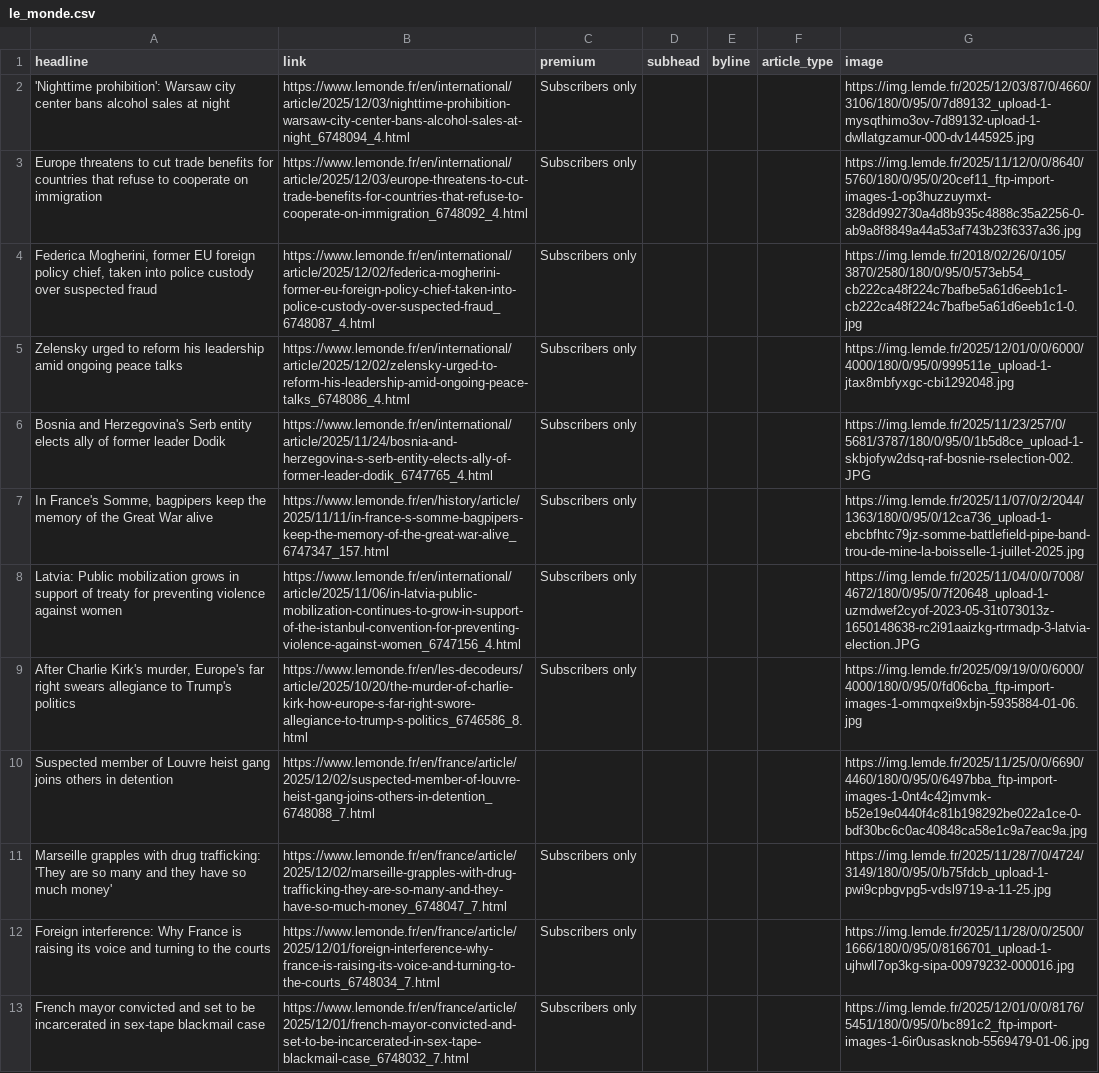
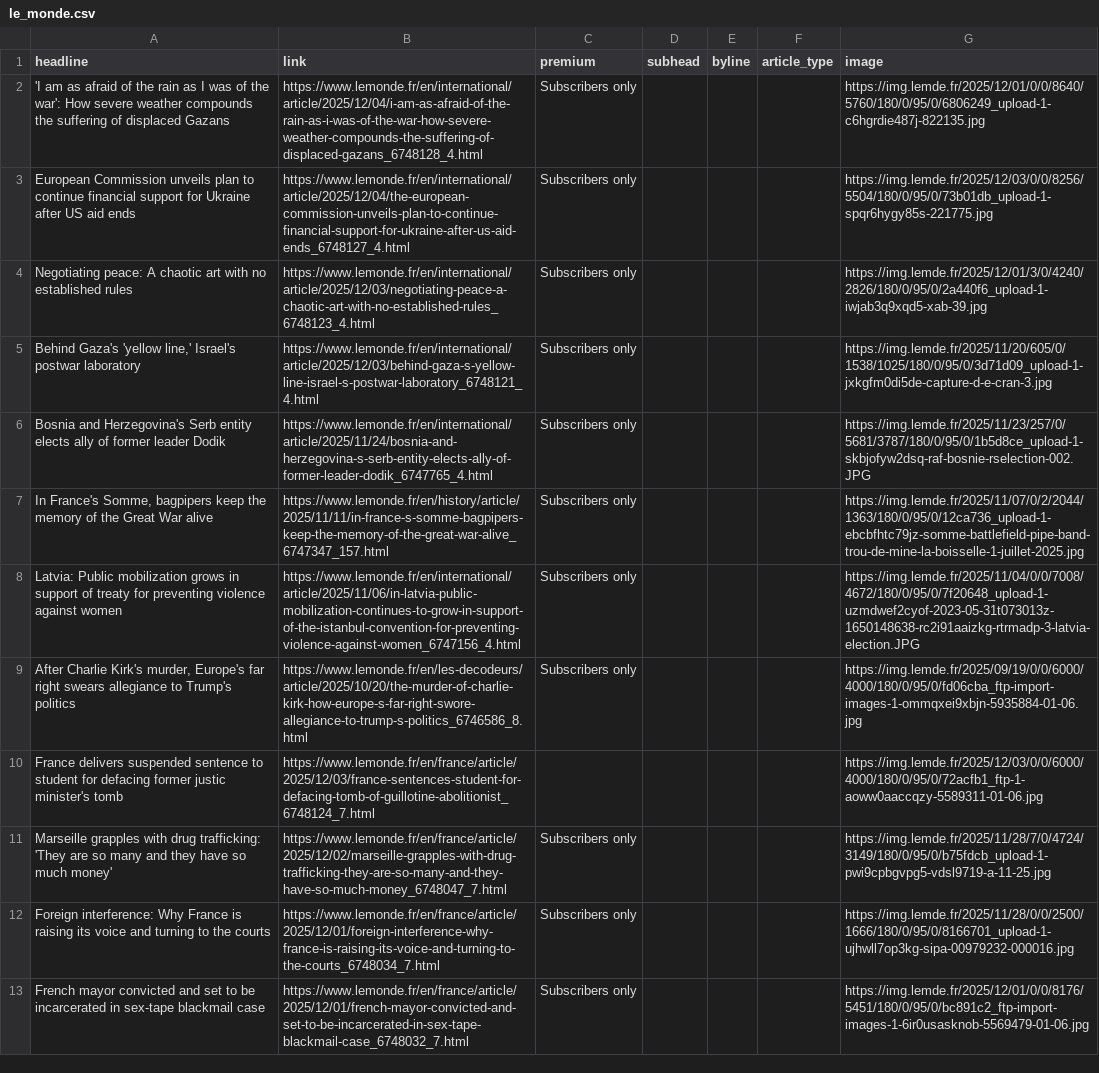
Before and after one commit to teodoracurcic/scraping, a CSV file: le_monde.csv, drawn as a sheet; only a part is shown; the diff covers the shown part only.

```diff
--- a/le_monde.csv
+++ b/le_monde.csv
@@ -1,6 +1,6 @@
 headline,link,premium,subhead,byline,article_type,image
-'Nighttime prohibition': Warsaw city center bans alcohol sales at night,https://www.lemonde.fr/en/international/article/2025/12/03/nighttime-prohibition-warsaw-city-center-bans-alcohol-sales-at-night_6748094_4.html,Subscribers only,,,,https://img.lemde.fr/2025/12/03/87/0/4660/3106/180/0/95/0/7d89132_upload-1-mysqthimo3ov-7d89132-upload-1-dwllatgzamur-000-dv1445925.jpg
-Europe threatens to cut trade benefits for countries that refuse to cooperate on immigration,https://www.lemonde.fr/en/international/article/2025/12/03/europe-threatens-to-cut-trade-benefits-for-countries-that-refuse-to-cooperate-on-immigration_6748092_4.html,Subscribers only,,,,https://img.lemde.fr/2025/11/12/0/0/8640/5760/180/0/95/0/20cef11_ftp-import-images-1-op3huzzuymxt-328dd992730a4d8b935c4888c35a2256-0-ab9a8f8849a44a53af743b23f6337a36.jpg
-"Federica Mogherini, former EU foreign policy chief, taken into police custody over suspected fraud",https://www.lemonde.fr/en/international/article/2025/12/02/federica-mogherini-former-eu-foreign-policy-chief-taken-into-police-custody-over-suspected-fraud_6748087_4.html,Subscribers only,,,,https://img.lemde.fr/2018/02/26/0/105/3870/2580/180/0/95/0/573eb54_cb222ca48f224c7bafbe5a61d6eeb1c1-cb222ca48f224c7bafbe5a61d6eeb1c1-0.jpg
-Zelensky urged to reform his leadership amid ongoing peace talks,https://www.lemonde.fr/en/international/article/2025/12/02/zelensky-urged-to-reform-his-leadership-amid-ongoing-peace-talks_6748086_4.html,Subscribers only,,,,https://img.lemde.fr/2025/12/01/0/0/6000/4000/180/0/95/0/999511e_upload-1-jtax8mbfyxgc-cbi1292048.jpg
+'I am as afraid of the rain as I was of the war': How severe weather compounds the suffering of displaced Gazans,https://www.lemonde.fr/en/international/article/2025/12/04/i-am-as-afraid-of-the-rain-as-i-was-of-the-war-how-severe-weather-compounds-the-suffering-of-displaced-gazans_6748128_4.html,Subscribers only,,,,https://img.lemde.fr/2025/12/01/0/0/8640/5760/180/0/95/0/6806249_upload-1-c6hgrdie487j-822135.jpg
+European Commission unveils plan to continue financial support for Ukraine after US aid ends,https://www.lemonde.fr/en/international/article/2025/12/04/the-european-commission-unveils-plan-to-continue-financial-support-for-ukraine-after-us-aid-ends_6748127_4.html,Subscribers only,,,,https://img.lemde.fr/2025/12/03/0/0/8256/5504/180/0/95/0/73b01db_upload-1-spqr6hygy85s-221775.jpg
+Negotiating peace: A chaotic art with no established rules,https://www.lemonde.fr/en/international/article/2025/12/03/negotiating-peace-a-chaotic-art-with-no-established-rules_6748123_4.html,Subscribers only,,,,https://img.lemde.fr/2025/12/01/3/0/4240/2826/180/0/95/0/2a440f6_upload-1-iwjab3q9xqd5-xab-39.jpg
+"Behind Gaza's 'yellow line,' Israel's postwar laboratory",https://www.lemonde.fr/en/international/article/2025/12/03/behind-gaza-s-yellow-line-israel-s-postwar-laboratory_6748121_4.html,Subscribers only,,,,https://img.lemde.fr/2025/11/20/605/0/1538/1025/180/0/95/0/3d71d09_upload-1-jxkgfm0di5de-capture-d-e-cran-3.jpg
 Bosnia and Herzegovina's Serb entity elects ally of  former leader Dodik,https://www.lemonde.fr/en/international/article/2025/11/24/bosnia-and-herzegovina-s-serb-entity-elects-ally-of-former-leader-dodik_6747765_4.html,Subscribers only,,,,https://img.lemde.fr/2025/11/23/257/0/5681/3787/180/0/95/0/1b5d8ce_upload-1-skbjofyw2dsq-raf-bosnie-rselection-002.JPG
@@ -9,3 +9,3 @@ Latvia: Public mobilization grows in support of treaty for preventing violence a
 "After Charlie Kirk's murder, Europe's far right swears allegiance to Trump's politics",https://www.lemonde.fr/en/les-decodeurs/article/2025/10/20/the-murder-of-charlie-kirk-how-europe-s-far-right-swore-allegiance-to-trump-s-politics_6746586_8.html,Subscribers only,,,,https://img.lemde.fr/2025/09/19/0/0/6000/4000/180/0/95/0/fd06cba_ftp-import-images-1-ommqxei9xbjn-5935884-01-06.jpg
-Suspected member of Louvre heist gang joins others in detention,https://www.lemonde.fr/en/france/article/2025/12/02/suspected-member-of-louvre-heist-gang-joins-others-in-detention_6748088_7.html,,,,,https://img.lemde.fr/2025/11/25/0/0/6690/4460/180/0/95/0/6497bba_ftp-import-images-1-0nt4c42jmvmk-b52e19e0440f4c81b198292be022a1ce-0-bdf30bc6c0ac40848ca58e1c9a7eac9a.jpg
+France delivers suspended sentence to student for defacing former justic minister's tomb,https://www.lemonde.fr/en/france/article/2025/12/03/france-sentences-student-for-defacing-tomb-of-guillotine-abolitionist_6748124_7.html,,,,,https://img.lemde.fr/2025/12/03/0/0/6000/4000/180/0/95/0/72acfb1_ftp-1-aoww0aaccqzy-5589311-01-06.jpg
 Marseille grapples with drug trafficking: 'They are so many and they have so much money',https://www.lemonde.fr/en/france/article/2025/12/02/marseille-grapples-with-drug-trafficking-they-are-so-many-and-they-have-so-much-money_6748047_7.html,Subscribers only,,,,https://img.lemde.fr/2025/11/28/7/0/4724/3149/180/0/95/0/b75fdcb_upload-1-pwi9cpbgvpg5-vdsl9719-a-11-25.jpg
```
Also changed, not shown: 17 added rows, 17 removed rows and 34 edited cells elsewhere in this file.
